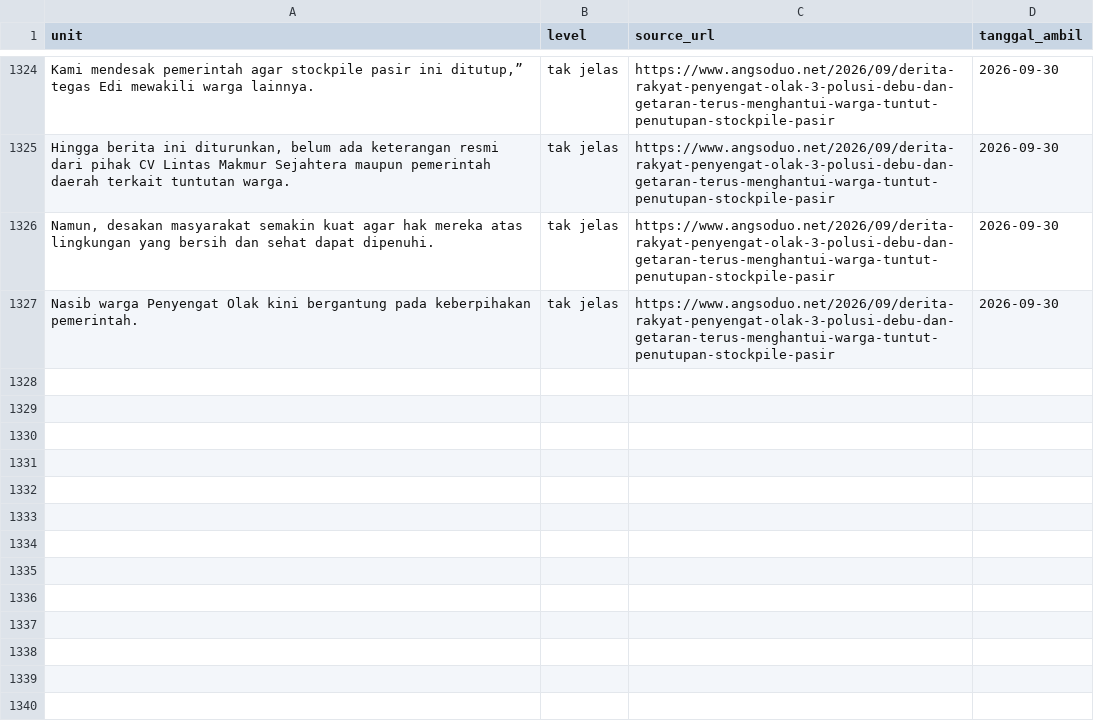
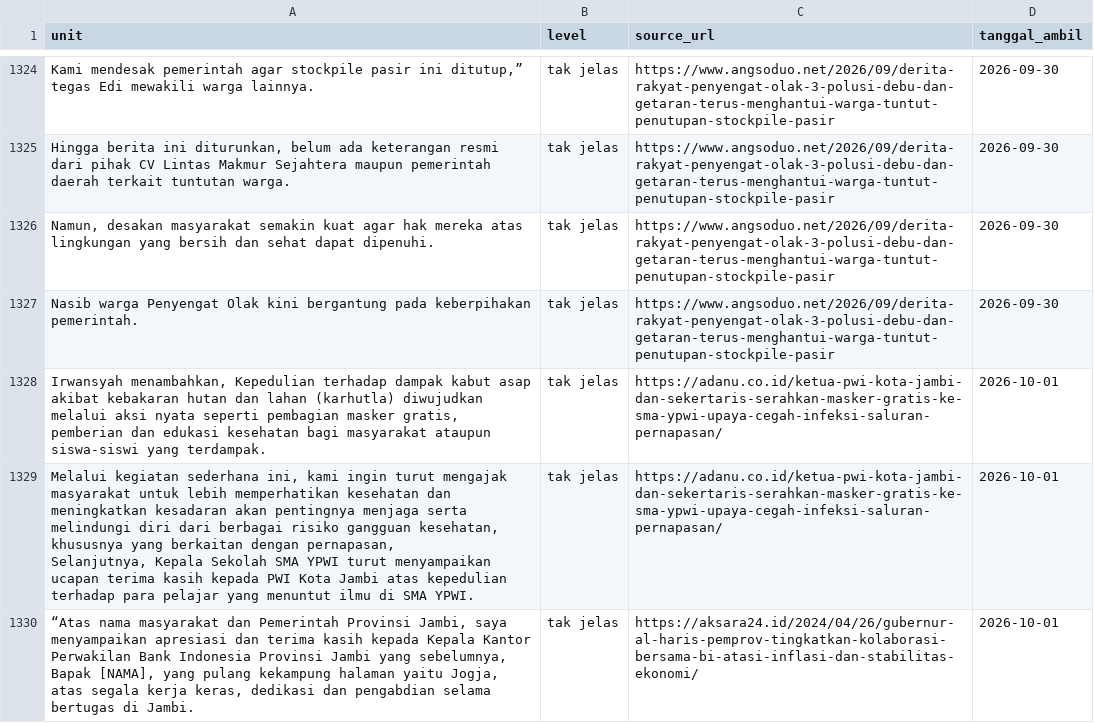
Before and after one commit to yoyi0206/V1_Project, a CSV file: data.csv, drawn as a sheet; only a part is shown, gaps mark what is left out; ↵ is a line break in a cell; the diff names each change by its address in the sheet, - before the commit and + after, or states it on an @@ line.

```diff
--- a/data.csv
+++ b/data.csv
+row 1328: Irwansyah menambahkan, Kepedulian terhadap dampak kabut asap akibat kebakaran hutan dan lahan (karhutla) diwujudkan melalui aksi nyata seperti pembagian masker gratis, pemberian dan edukasi kesehatan bagi masyarakat ataupun siswa-siswi yang terdampak. | tak jelas | https://adanu.co.id/ketua-pwi-kota-jambi-dan-sekertaris-serahkan-masker-gratis-ke-sma-ypwi-upaya-cegah-infeksi-saluran-pernapasan/ | 2026-10-01
+row 1329: Melalui kegiatan sederhana ini, kami ingin turut mengajak masyarakat untuk lebih memperhatikan kesehatan dan meningkatkan kesadaran akan pentingnya menjaga serta melindungi diri dari berbagai risiko gangguan kesehatan, khususnya yang berkaitan dengan pernapasan, ↵ Selanjutnya, Kepala Sekolah SMA YPWI turut menyampaikan ucapan terima kasih kepada PWI Kota Jambi atas kepedulian terhadap para pelajar yang menuntut ilmu di SMA YPWI. | tak jelas | https://adanu.co.id/ketua-pwi-kota-jambi-dan-sekertaris-serahkan-masker-gratis-ke-sma-ypwi-upaya-cegah-infeksi-saluran-pernapasan/ | 2026-10-01
+row 1330: “Atas nama masyarakat dan Pemerintah Provinsi Jambi, saya menyampaikan apresiasi dan terima kasih kepada Kepala Kantor Perwakilan Bank Indonesia Provinsi Jambi yang sebelumnya, Bapak [NAMA], yang pulang kekampung halaman yaitu Jogja, atas segala kerja keras, dedikasi dan pengabdian selama bertugas di Jambi. | tak jelas | https://aksara24.id/2024/04/26/gubernur-al-haris-pemprov-tingkatkan-kolaborasi-bersama-bi-atasi-inflasi-dan-stabilitas-ekonomi/ | 2026-10-01
```
